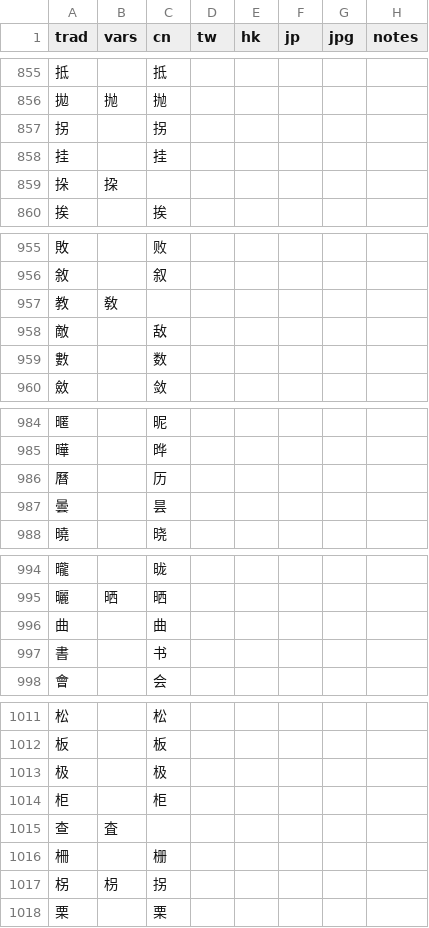
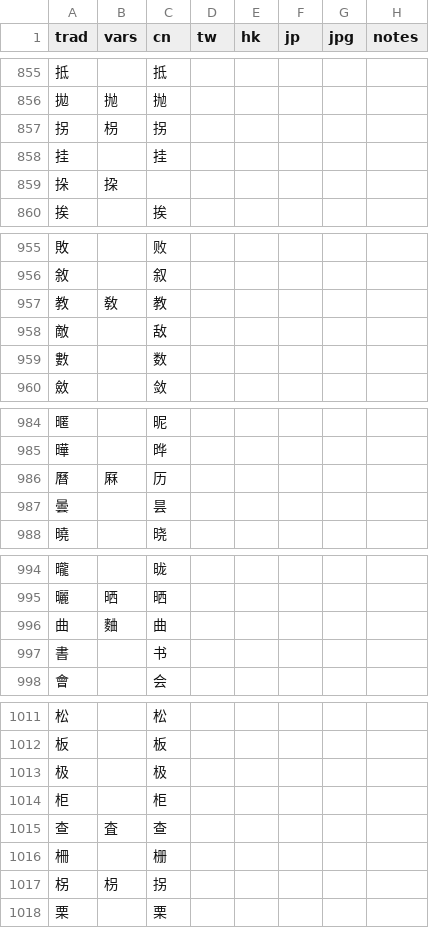
Before and after one commit to danny0838/sts-lib, a TSV file: sts/data/scheme/traditional.tsv, drawn as a sheet; only a part is shown, gaps mark what is left out; the diff covers the shown part only.

```diff
--- a/sts/data/scheme/traditional.tsv
+++ b/sts/data/scheme/traditional.tsv
@@ -856,3 +856,3 @@ trad	vars	cn	tw	hk	jp	jpg	notes
 拋	抛	抛					
-拐		拐					
+拐	枴	拐					
 挂		挂					
@@ -956,3 +956,3 @@ trad	vars	cn	tw	hk	jp	jpg	notes
 敘		叙					
-教	敎						
+教	敎	教					
 敵		敌					
@@ -985,3 +985,3 @@ trad	vars	cn	tw	hk	jp	jpg	notes
 曄		晔					
-曆		历					
+曆	厤	历					
 曇		昙					
@@ -995,3 +995,3 @@ trad	vars	cn	tw	hk	jp	jpg	notes
 曬	晒	晒					
-曲		曲					
+曲	麯	曲					
 書		书					
@@ -1014,3 +1014,3 @@ trad	vars	cn	tw	hk	jp	jpg	notes
 柜		柜					
-查	査						
+查	査	查					
 柵		栅					
```
Also changed, not shown: 22 edited cells elsewhere in this file, 1 other file.
